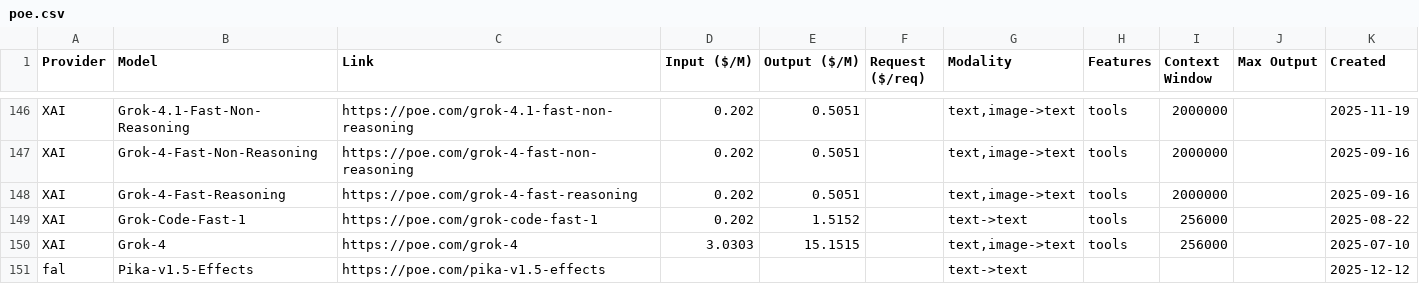
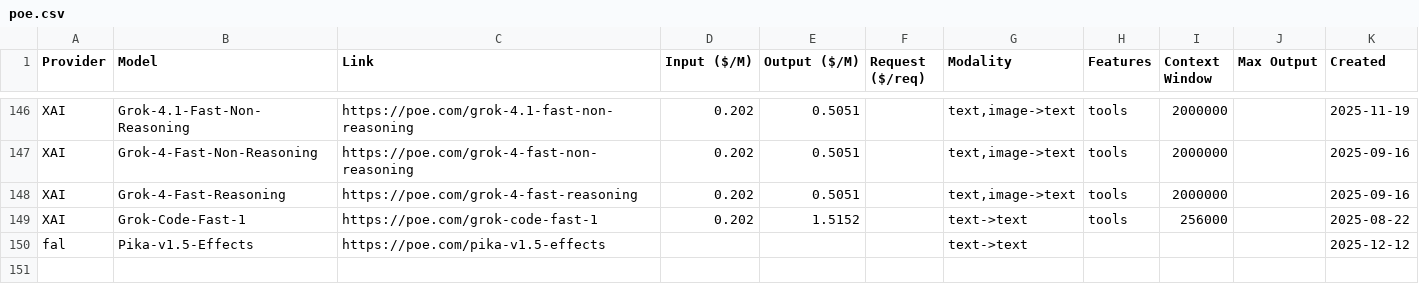
Before and after one commit to hezhizhen/tables-in-markdown, a CSV file: data/poe.csv, drawn as a sheet; only a part is shown, gaps mark what is left out.

```diff
--- a/data/poe.csv
+++ b/data/poe.csv
@@ -149,3 +149,2 @@ XAI,Grok-4-Fast-Reasoning,https://poe.com/grok-4-fast-reasoning,0.202,0.5051,,"t
 XAI,Grok-Code-Fast-1,https://poe.com/grok-code-fast-1,0.202,1.5152,,text->text,tools,256000,,2025-08-22
-XAI,Grok-4,https://poe.com/grok-4,3.0303,15.1515,,"text,image->text",tools,256000,,2025-07-10
 fal,Pika-v1.5-Effects,https://poe.com/pika-v1.5-effects,,,,text->text,,,,2025-12-12
```
